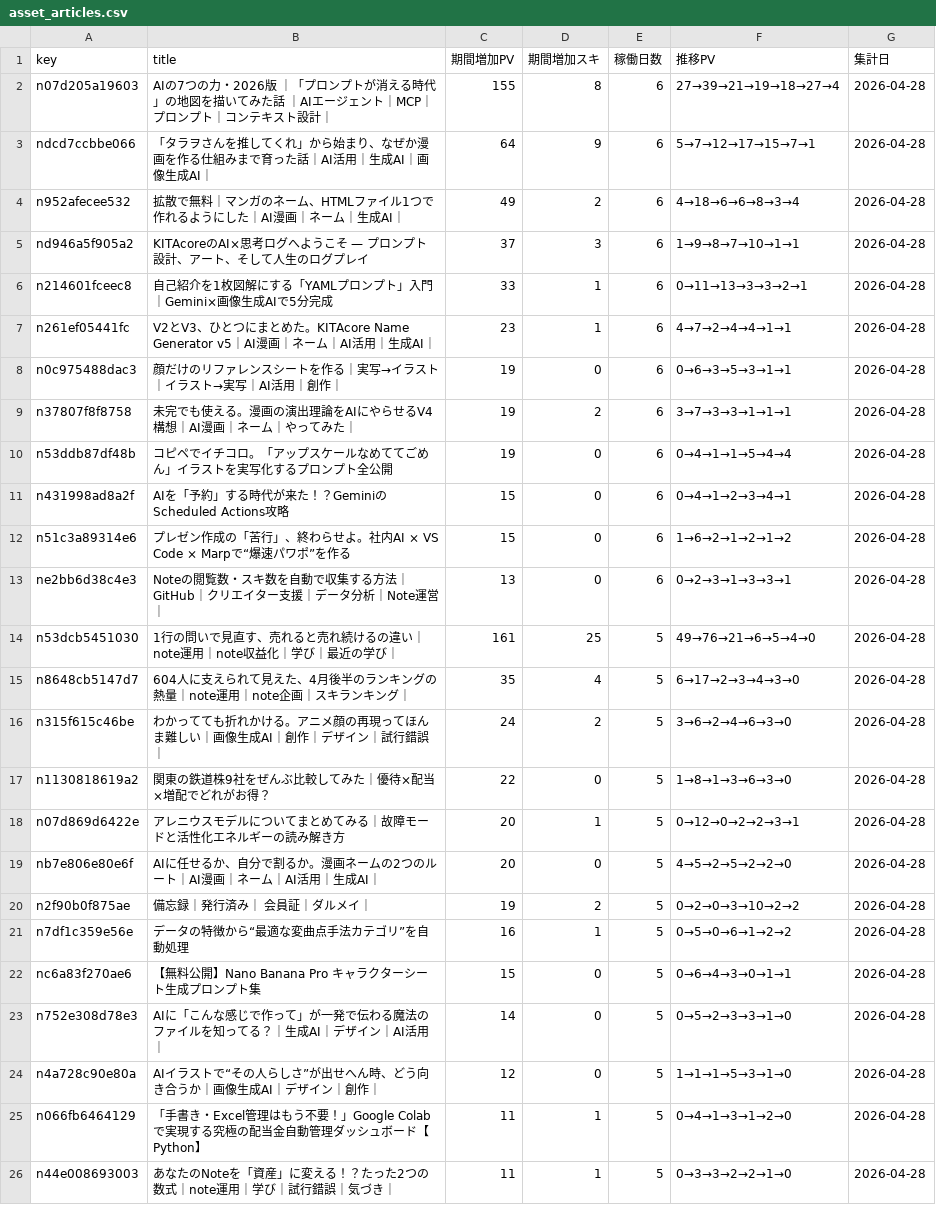
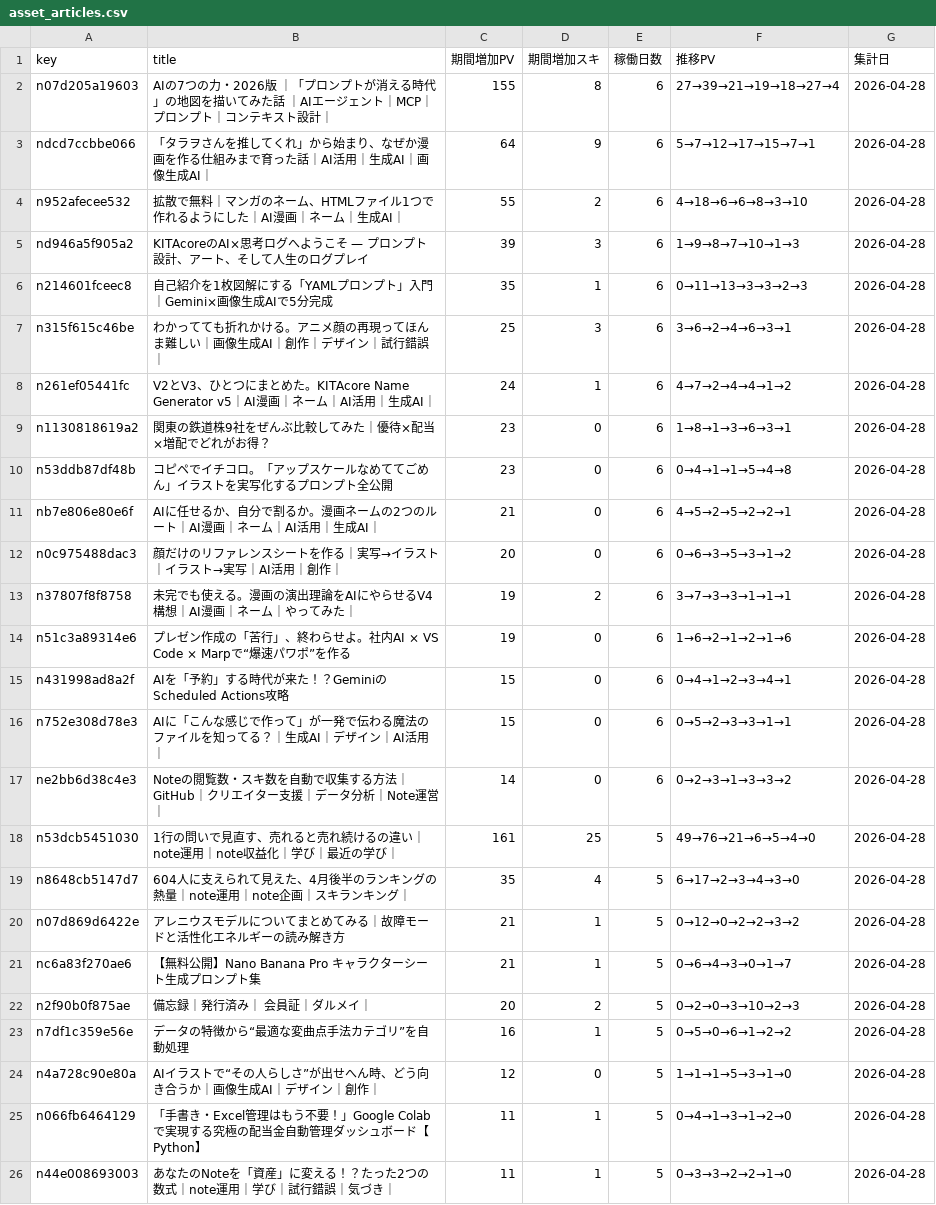
Before and after one commit to Goo-dev0505/note-stats-public, a CSV file: data/asset_articles.csv, drawn as a sheet; only a part is shown; the diff covers the shown part only.

```diff
--- a/data/asset_articles.csv
+++ b/data/asset_articles.csv
@@ -3,22 +3,22 @@ n07d205a19603,AIの7つの力・2026版 ｜「プロンプトが消える時代
 ndcd7ccbbe066,「タラヲさんを推してくれ」から始まり、なぜか漫画を作る仕組みまで育った話｜AI活用｜生成AI｜画像生成AI｜,64,9,6,5→7→12→17→15→7→1,2026-04-28
-n952afecee532,拡散で無料｜マンガのネーム、HTMLファイル1つで作れるようにした｜AI漫画｜ネーム｜生成AI｜,49,2,6,4→18→6→6→8→3→4,2026-04-28
-nd946a5f905a2,KITAcoreのAI×思考ログへようこそ — プロンプト設計、アート、そして人生のログプレイ,37,3,6,1→9→8→7→10→1→1,2026-04-28
-n214601fceec8,自己紹介を1枚図解にする「YAMLプロンプト」入門｜Gemini×画像生成AIで5分完成,33,1,6,0→11→13→3→3→2→1,2026-04-28
-n261ef05441fc,V2とV3、ひとつにまとめた。KITAcore Name Generator v5｜AI漫画｜ネーム｜AI活用｜生成AI｜,23,1,6,4→7→2→4→4→1→1,2026-04-28
-n0c975488dac3,顔だけのリファレンスシートを作る｜実写→イラスト｜イラスト→実写｜AI活用｜創作｜,19,0,6,0→6→3→5→3→1→1,2026-04-28
+n952afecee532,拡散で無料｜マンガのネーム、HTMLファイル1つで作れるようにした｜AI漫画｜ネーム｜生成AI｜,55,2,6,4→18→6→6→8→3→10,2026-04-28
+nd946a5f905a2,KITAcoreのAI×思考ログへようこそ — プロンプト設計、アート、そして人生のログプレイ,39,3,6,1→9→8→7→10→1→3,2026-04-28
+n214601fceec8,自己紹介を1枚図解にする「YAMLプロンプト」入門｜Gemini×画像生成AIで5分完成,35,1,6,0→11→13→3→3→2→3,2026-04-28
+n315f615c46be,わかってても折れかける。アニメ顔の再現ってほんま難しい｜画像生成AI｜創作｜デザイン｜試行錯誤｜,25,3,6,3→6→2→4→6→3→1,2026-04-28
+n261ef05441fc,V2とV3、ひとつにまとめた。KITAcore Name Generator v5｜AI漫画｜ネーム｜AI活用｜生成AI｜,24,1,6,4→7→2→4→4→1→2,2026-04-28
+n1130818619a2,関東の鉄道株9社をぜんぶ比較してみた｜優待×配当×増配でどれがお得？,23,0,6,1→8→1→3→6→3→1,2026-04-28
+n53ddb87df48b,コピペでイチコロ。「アップスケールなめててごめん」イラストを実写化するプロンプト全公開,23,0,6,0→4→1→1→5→4→8,2026-04-28
+nb7e806e80e6f,AIに任せるか、自分で割るか。漫画ネームの2つのルート｜AI漫画｜ネーム｜AI活用｜生成AI｜,21,0,6,4→5→2→5→2→2→1,2026-04-28
+n0c975488dac3,顔だけのリファレンスシートを作る｜実写→イラスト｜イラスト→実写｜AI活用｜創作｜,20,0,6,0→6→3→5→3→1→2,2026-04-28
 n37807f8f8758,未完でも使える。漫画の演出理論をAIにやらせるV4構想｜AI漫画｜ネーム｜やってみた｜,19,2,6,3→7→3→3→1→1→1,2026-04-28
-n53ddb87df48b,コピペでイチコロ。「アップスケールなめててごめん」イラストを実写化するプロンプト全公開,19,0,6,0→4→1→1→5→4→4,2026-04-28
+n51c3a89314e6,プレゼン作成の「苦行」、終わらせよ。社内AI × VS Code × Marpで“爆速パワポ”を作る,19,0,6,1→6→2→1→2→1→6,2026-04-28
 n431998ad8a2f,AIを「予約」する時代が来た！？GeminiのScheduled Actions攻略,15,0,6,0→4→1→2→3→4→1,2026-04-28
-n51c3a89314e6,プレゼン作成の「苦行」、終わらせよ。社内AI × VS Code × Marpで“爆速パワポ”を作る,15,0,6,1→6→2→1→2→1→2,2026-04-28
-ne2bb6d38c4e3,Noteの閲覧数・スキ数を自動で収集する方法｜GitHub｜クリエイター支援｜データ分析｜Note運営｜,13,0,6,0→2→3→1→3→3→1,2026-04-28
+n752e308d78e3,AIに「こんな感じで作って」が一発で伝わる魔法のファイルを知ってる？｜生成AI｜デザイン｜AI活用｜,15,0,6,0→5→2→3→3→1→1,2026-04-28
+ne2bb6d38c4e3,Noteの閲覧数・スキ数を自動で収集する方法｜GitHub｜クリエイター支援｜データ分析｜Note運営｜,14,0,6,0→2→3→1→3→3→2,2026-04-28
 n53dcb5451030,1行の問いで見直す、売れると売れ続けるの違い｜note運用｜note収益化｜学び｜最近の学び｜,161,25,5,49→76→21→6→5→4→0,2026-04-28
 n8648cb5147d7,604人に支えられて見えた、4月後半のランキングの熱量｜note運用｜note企画｜スキランキング｜,35,4,5,6→17→2→3→4→3→0,2026-04-28
-n315f615c46be,わかってても折れかける。アニメ顔の再現ってほんま難しい｜画像生成AI｜創作｜デザイン｜試行錯誤｜,24,2,5,3→6→2→4→6→3→0,2026-04-28
-n1130818619a2,関東の鉄道株9社をぜんぶ比較してみた｜優待×配当×増配でどれがお得？,22,0,5,1→8→1→3→6→3→0,2026-04-28
-n07d869d6422e,アレニウスモデルについてまとめてみる｜故障モードと活性化エネルギーの読み解き方,20,1,5,0→12→0→2→2→3→1,2026-04-28
-nb7e806e80e6f,AIに任せるか、自分で割るか。漫画ネームの2つのルート｜AI漫画｜ネーム｜AI活用｜生成AI｜,20,0,5,4→5→2→5→2→2→0,2026-04-28
-n2f90b0f875ae,備忘録｜発行済み｜ 会員証｜ダルメイ｜,19,2,5,0→2→0→3→10→2→2,2026-04-28
+n07d869d6422e,アレニウスモデルについてまとめてみる｜故障モードと活性化エネルギーの読み解き方,21,1,5,0→12→0→2→2→3→2,2026-04-28
+nc6a83f270ae6,【無料公開】Nano Banana Pro キャラクターシート生成プロンプト集,21,1,5,0→6→4→3→0→1→7,2026-04-28
+n2f90b0f875ae,備忘録｜発行済み｜ 会員証｜ダルメイ｜,20,2,5,0→2→0→3→10→2→3,2026-04-28
 n7df1c359e56e,データの特徴から“最適な変曲点手法カテゴリ”を自動処理,16,1,5,0→5→0→6→1→2→2,2026-04-28
-nc6a83f270ae6,【無料公開】Nano Banana Pro キャラクターシート生成プロンプト集,15,0,5,0→6→4→3→0→1→1,2026-04-28
-n752e308d78e3,AIに「こんな感じで作って」が一発で伝わる魔法のファイルを知ってる？｜生成AI｜デザイン｜AI活用｜,14,0,5,0→5→2→3→3→1→0,2026-04-28
 n4a728c90e80a,AIイラストで“その人らしさ”が出せへん時、どう向き合うか｜画像生成AI｜デザイン｜創作｜,12,0,5,1→1→1→5→3→1→0,2026-04-28
```
Also changed, not shown: 9 added rows, 5 removed rows and 6 edited cells elsewhere in this file, data/asset_score_v1.csv, data/asset_score_v2.csv, 7 other files.
